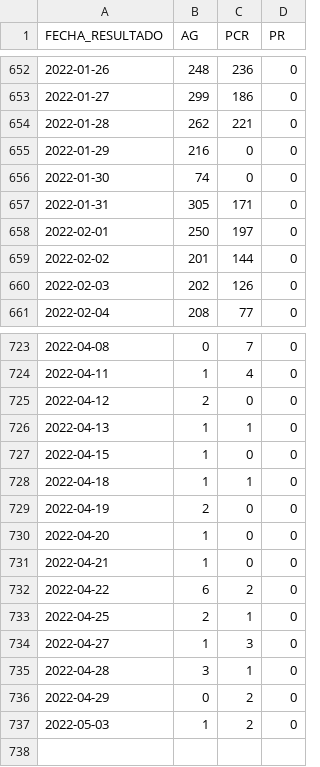
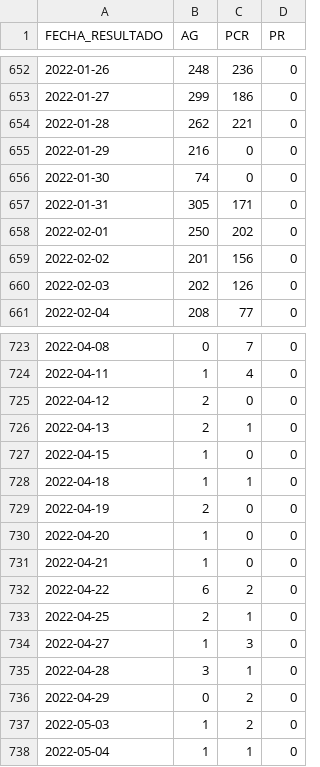
Before and after one commit to annaabsi/git-scraper-covid19, a CSV file: resultados/positivos_departamentos/amazonas.csv, drawn as a sheet; only a part is shown, gaps mark what is left out.

```diff
--- a/resultados/positivos_departamentos/amazonas.csv
+++ b/resultados/positivos_departamentos/amazonas.csv
@@ -657,4 +657,4 @@ FECHA_RESULTADO,AG,PCR,PR
 2022-01-31,305,171,0
-2022-02-01,250,197,0
-2022-02-02,201,144,0
+2022-02-01,250,202,0
+2022-02-02,201,156,0
 2022-02-03,202,126,0
@@ -725,3 +725,3 @@ FECHA_RESULTADO,AG,PCR,PR
 2022-04-12,2,0,0
-2022-04-13,1,1,0
+2022-04-13,2,1,0
 2022-04-15,1,0,0
@@ -737 +737,2 @@ FECHA_RESULTADO,AG,PCR,PR
 2022-05-03,1,2,0
+2022-05-04,1,1,0
```
Also changed, not shown: resultados/positivos_acumulados.csv, resultados/positivos_departamentos/arequipa.csv, 27 other files.
